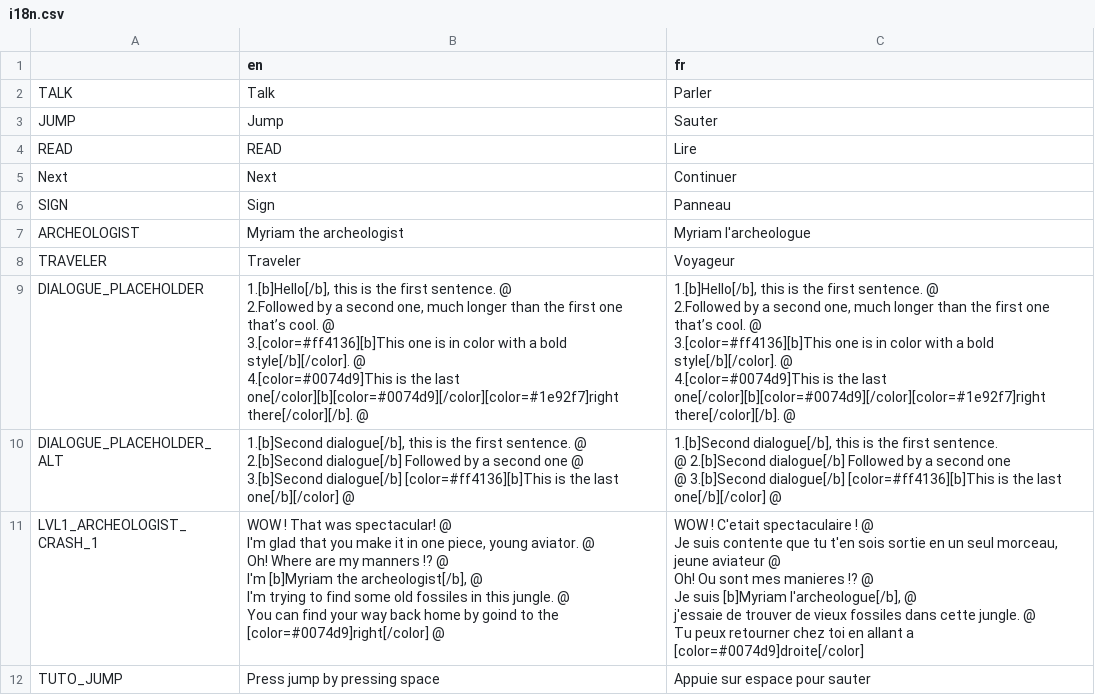
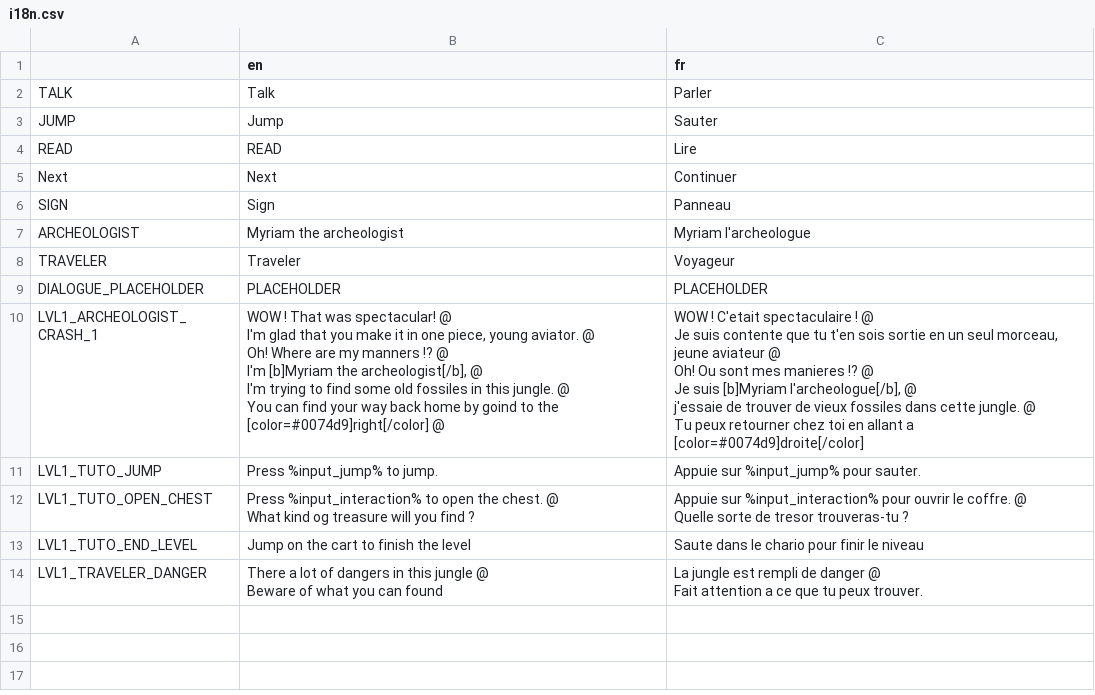
Before and after one commit to Levrault/godot-maximilien-adventure, a CSV file: i18n.csv, drawn as a sheet.

Commit message:
i18n(tuto): add tuto lines

```diff
--- a/i18n.csv
+++ b/i18n.csv
@@ -8,14 +8,3 @@ ARCHEOLOGIST,Myriam the archeologist,Myriam l'archeologue
 TRAVELER,Traveler, Voyageur
-DIALOGUE_PLACEHOLDER,"1.[b]Hello[/b], this is the first sentence. @
-2.Followed by a second one, much longer than the first one that’s cool. @
-3.[color=#ff4136][b]This one is in color with a bold style[/b][/color]. @
-4.[color=#0074d9]This is the last one[/color][b][color=#0074d9][/color][color=#1e92f7]right there[/color][/b]. @","1.[b]Hello[/b], this is the first sentence. @
-2.Followed by a second one, much longer than the first one that’s cool. @
-3.[color=#ff4136][b]This one is in color with a bold style[/b][/color]. @
-4.[color=#0074d9]This is the last one[/color][b][color=#0074d9][/color][color=#1e92f7]right there[/color][/b]. @"
-DIALOGUE_PLACEHOLDER_ALT,"1.[b]Second dialogue[/b], this is the first sentence. @
-2.[b]Second dialogue[/b] Followed by a second one @
-3.[b]Second dialogue[/b] [color=#ff4136][b]This is the last one[/b][/color] @","1.[b]Second dialogue[/b], this is the first sentence.
-@ 2.[b]Second dialogue[/b] Followed by a second one
-@ 3.[b]Second dialogue[/b] [color=#ff4136][b]This is the last one[/b][/color] @"
+DIALOGUE_PLACEHOLDER,PLACEHOLDER,PLACEHOLDER
 LVL1_ARCHEOLOGIST_CRASH_1,"WOW ! That was spectacular! @
@@ -31,2 +20,9 @@ j'essaie de trouver de vieux fossiles dans cette jungle. @
 Tu peux retourner chez toi en allant a [color=#0074d9]droite[/color]"
-TUTO_JUMP,Press jump by pressing space,Appuie sur espace pour sauter
+LVL1_TUTO_JUMP,Press %input_jump% to jump.,Appuie sur %input_jump% pour sauter.
+LVL1_TUTO_OPEN_CHEST,"Press %input_interaction% to open the chest. @
+What kind og treasure will you find ?","Appuie sur %input_interaction% pour ouvrir le coffre. @
+Quelle sorte de tresor trouveras-tu ?"
+LVL1_TUTO_END_LEVEL,Jump on the cart to finish the level,Saute dans le chario pour finir le niveau
+LVL1_TRAVELER_DANGER,"There a lot of dangers in this jungle @
+Beware of what you can found","La jungle est rempli de danger @
+Fait attention a ce que tu peux trouver."
```
Also changed, not shown: 4 other files.
